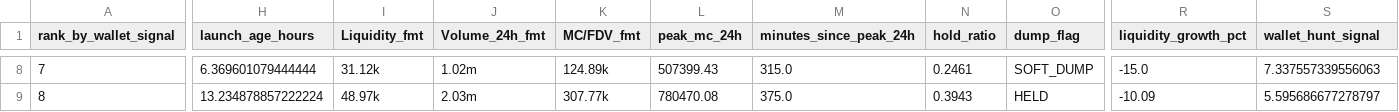
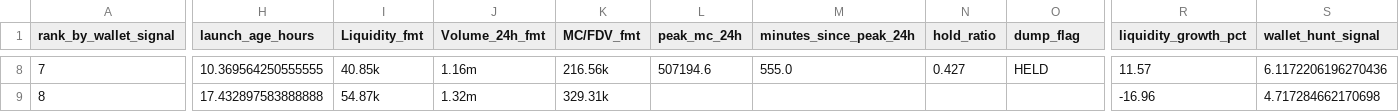
Before and after one commit to ziovajoz/solana-token-csv, a CSV file: output/tokens_0_24h_ranked.csv, drawn as a sheet; only a part is shown, gaps mark what is left out; the diff covers the shown part only; the diff names each change by its address in the sheet, - before the commit and + after, or states it on an @@ line.

```diff
--- a/output/tokens_0_24h_ranked.csv
+++ b/output/tokens_0_24h_ranked.csv
-H8 (launch_age_hours): 6.369601079444444
+H8 (launch_age_hours): 10.369564250555555
-I8 (Liquidity_fmt): 31.12k
+I8 (Liquidity_fmt): 40.85k
-J8 (Volume_24h_fmt): 1.02m
+J8 (Volume_24h_fmt): 1.16m
-K8 (MC/FDV_fmt): 124.89k
+K8 (MC/FDV_fmt): 216.56k
-L8 (peak_mc_24h): 507399.43
+L8 (peak_mc_24h): 507194.6
-M8 (minutes_since_peak_24h): 315.0
+M8 (minutes_since_peak_24h): 555.0
-N8 (hold_ratio): 0.2461
+N8 (hold_ratio): 0.427
-O8 (dump_flag): SOFT_DUMP
+O8 (dump_flag): HELD
-R8 (liquidity_growth_pct): -15.0
+R8 (liquidity_growth_pct): 11.57
-S8 (wallet_hunt_signal): 7.337557339556063
+S8 (wallet_hunt_signal): 6.1172206196270436
-H9 (launch_age_hours): 13.234878857222224
+H9 (launch_age_hours): 17.432897583888888
-I9 (Liquidity_fmt): 48.97k
+I9 (Liquidity_fmt): 54.87k
-J9 (Volume_24h_fmt): 2.03m
+J9 (Volume_24h_fmt): 1.32m
-K9 (MC/FDV_fmt): 307.77k
+K9 (MC/FDV_fmt): 329.31k
-L9 (peak_mc_24h): 780470.08
+L9 (peak_mc_24h): (empty)
-M9 (minutes_since_peak_24h): 375.0
+M9 (minutes_since_peak_24h): (empty)
-N9 (hold_ratio): 0.3943
+N9 (hold_ratio): (empty)
-O9 (dump_flag): HELD
+O9 (dump_flag): (empty)
-R9 (liquidity_growth_pct): -10.09
+R9 (liquidity_growth_pct): -16.96
-S9 (wallet_hunt_signal): 5.595686677278797
+S9 (wallet_hunt_signal): 4.717284662170698
```
Also changed, not shown: 173 edited cells elsewhere in this file, output/included.csv, output/tokens_0_24h_all.csv, 6 other files.
